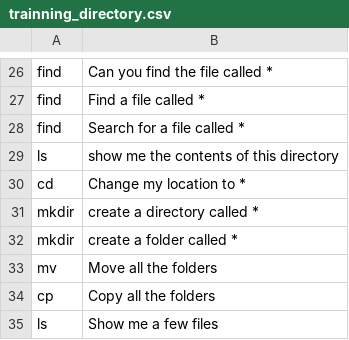
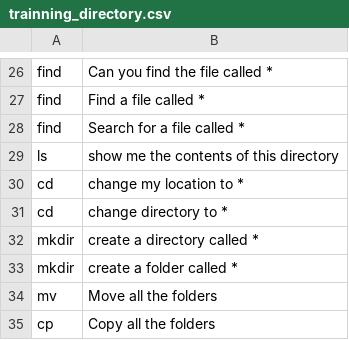
Before and after one commit to ericadamski/nlTerminal, a CSV file: src/resources/trainning_directory.csv, drawn as a sheet; only a part is shown, gaps mark what is left out; the shorter side is filled out with more unchanged rows.

```diff
--- a/src/resources/trainning_directory.csv
+++ b/src/resources/trainning_directory.csv
@@ -29,3 +29,4 @@ find,Search for a file called *
 ls,show me the contents of this directory
-cd,Change my location to *
+cd,change my location to *
+cd,change directory to *
 mkdir,create a directory called *
```
Also changed, not shown: src/resources/trainning_data.csv, src/resources/trainning_display.csv, 10 other files.
